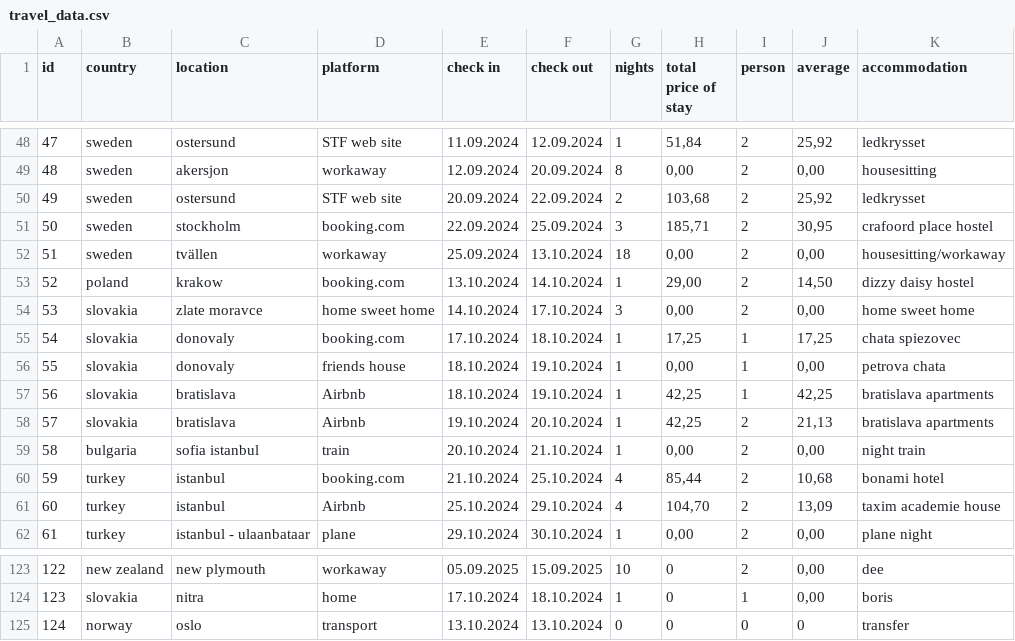
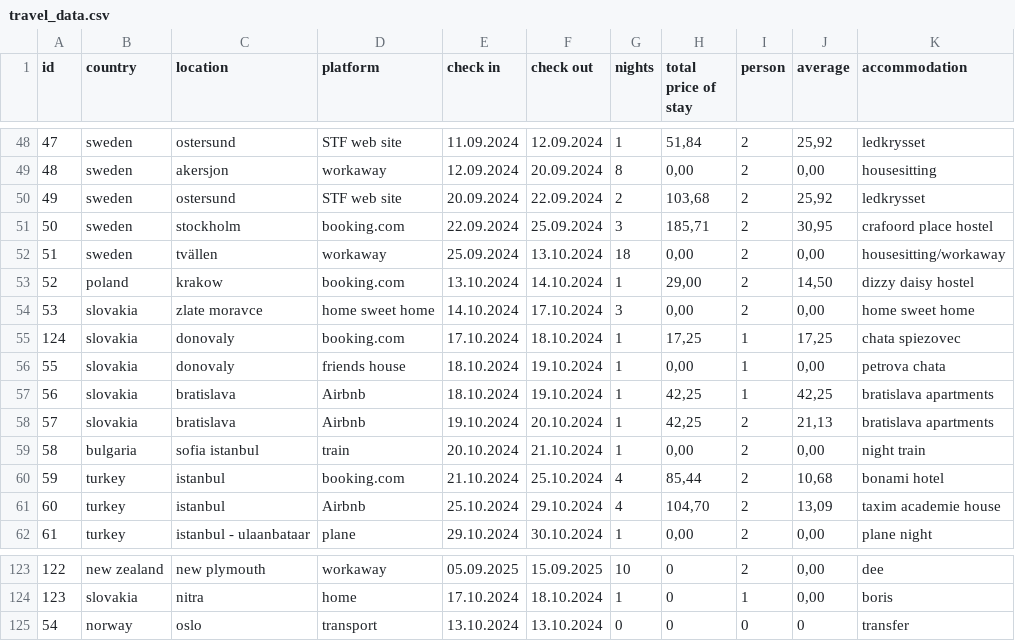
Before and after one commit to shuflovic/Tam-vonku-TravelDash, a CSV file: travel_data.csv, drawn as a sheet; only a part is shown, gaps mark what is left out.

Commit message:
Update travel_data.csv

```diff
--- a/travel_data.csv
+++ b/travel_data.csv
@@ -54,3 +54,3 @@ id,country,location,platform,check in,check out,nights,total price of stay,perso
 53,slovakia,zlate moravce,home sweet home,14.10.2024,17.10.2024,3,"0,00",2,"0,00",home sweet home
-54,slovakia,donovaly,booking.com,17.10.2024,18.10.2024,1,"17,25",1,"17,25",chata spiezovec
+124,slovakia,donovaly,booking.com,17.10.2024,18.10.2024,1,"17,25",1,"17,25",chata spiezovec
 55,slovakia,donovaly,friends house,18.10.2024,19.10.2024,1,"0,00",1,"0,00",petrova chata
@@ -124,2 +124,2 @@ id,country,location,platform,check in,check out,nights,total price of stay,perso
 123,slovakia,nitra,home,17.10.2024,18.10.2024,1,0,1,"0,00",boris
-124,norway,oslo,transport,13.10.2024,13.10.2024,0,0,0,0,transfer
+54,norway,oslo,transport,13.10.2024,13.10.2024,0,0,0,0,transfer
```
